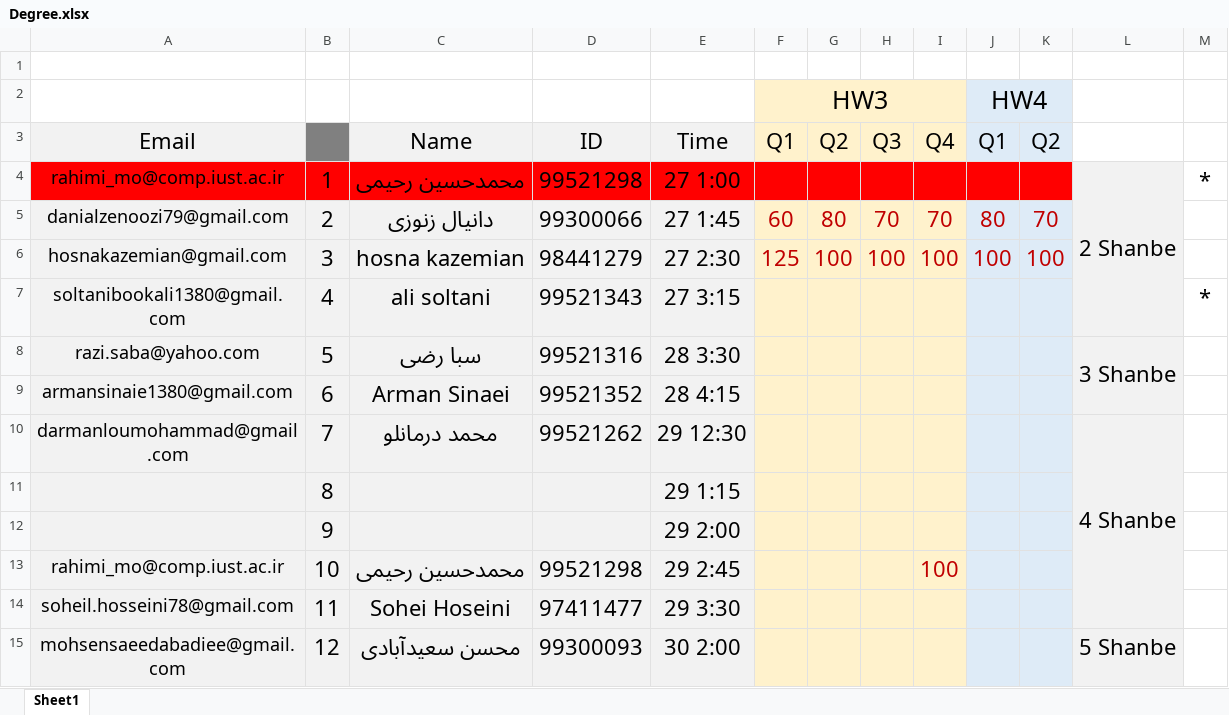
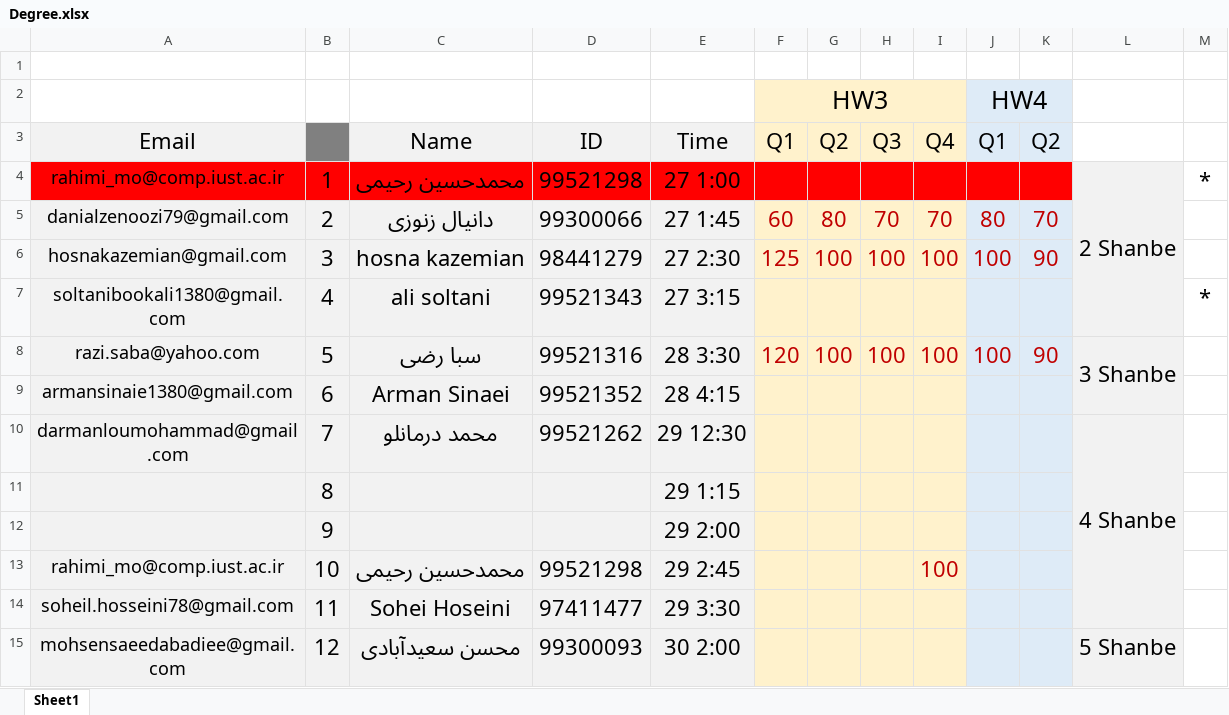
Before and after one commit to shh79/tamrinDegree3-4, an Excel workbook: Degree.xlsx, sheet Sheet1, drawn as a sheet; values as stored, in another font and other column widths than the file's, no borders; the diff names each change by its address in the sheet, - before the commit and + after, or states it on an @@ line.

Commit message:
saba degree added

```diff
--- a/Degree.xlsx (sheet Sheet1)
+++ b/Degree.xlsx (sheet Sheet1)
-K6 (Q2): 100
+K6 (Q2): 90
-F8 (Q1): (empty)
+F8 (Q1): 120
-G8 (Q2): (empty)
+G8 (Q2): 100
-H8 (Q3): (empty)
+H8 (Q3): 100
-I8 (Q4): (empty)
+I8 (Q4): 100
-J8 (Q1): (empty)
+J8 (Q1): 100
-K8 (Q2): (empty)
+K8 (Q2): 90
```
